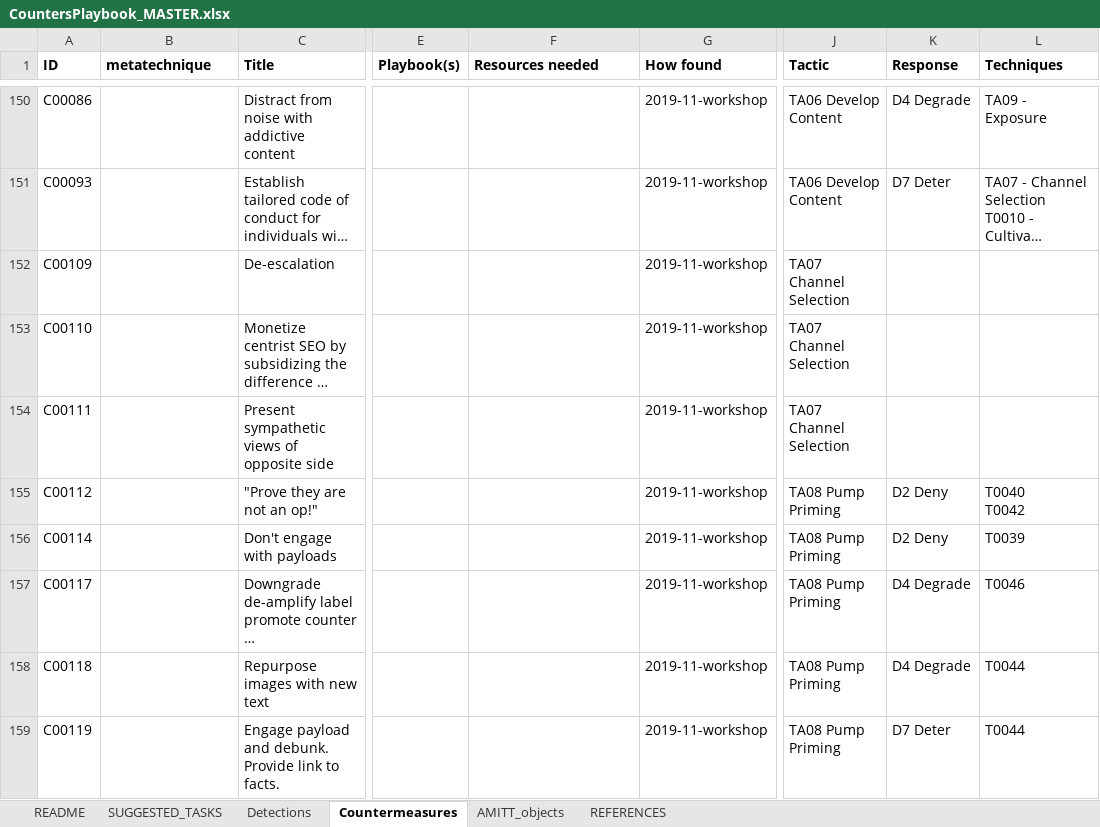
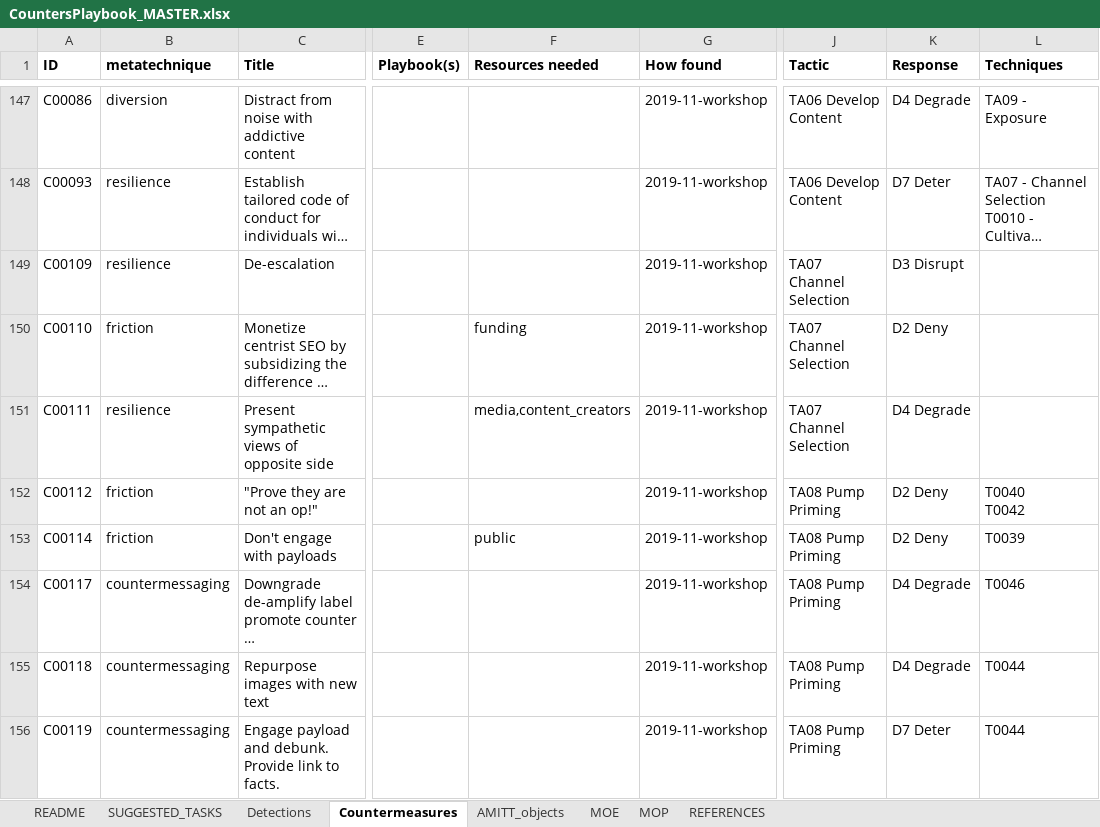
Before and after one commit to misinfosecproject/amitt_counters, an Excel workbook: GENERATING_CODE/CountersPlaybook_MASTER.xlsx, sheet Countermeasures, drawn as a sheet; only a part is shown, gaps mark what is left out; long unchanged cells end in …; values as stored, in another font and other column widths than the file's, no borders; charts and pictures not drawn; addresses are those after the commit; the diff covers the shown part only; the diff names each change by its address in the sheet, - before the commit and + after, or states it on an @@ line.

Commit message:
added taactic, response and metatechnique tags to every countermeasure

```diff
--- a/GENERATING_CODE/CountersPlaybook_MASTER.xlsx (sheet Countermeasures)
+++ b/GENERATING_CODE/CountersPlaybook_MASTER.xlsx (sheet Countermeasures)
+sheet tab: MOE
+sheet tab: MOP
-B147 (metatechnique): (empty)
+B147 (metatechnique): diversion
-B148:B149 (metatechnique): (empty)
+B148:B149 (metatechnique): resilience
-K149 (Response): (empty)
+K149 (Response): D3 Disrupt
-B150 (metatechnique): (empty)
+B150 (metatechnique): friction
-F150 (Resources needed): (empty)
+F150 (Resources needed): funding
-K150 (Response): (empty)
+K150 (Response): D2 Deny
-B151 (metatechnique): (empty)
+B151 (metatechnique): resilience
-F151 (Resources needed): (empty)
+F151 (Resources needed): media,content_creators
-K151 (Response): (empty)
+K151 (Response): D4 Degrade
-B152:B153 (metatechnique): (empty)
+B152:B153 (metatechnique): friction
-F153 (Resources needed): (empty)
+F153 (Resources needed): public
-B154:B156 (metatechnique): (empty)
+B154:B156 (metatechnique): countermessaging
```
Also changed, not shown: 7 removed rows and 216 edited cells elsewhere in this sheet, sheet Detections, sheet README, sheet AMITT_objects, sheet REFERENCES, charts or pictures, 50 other files.
